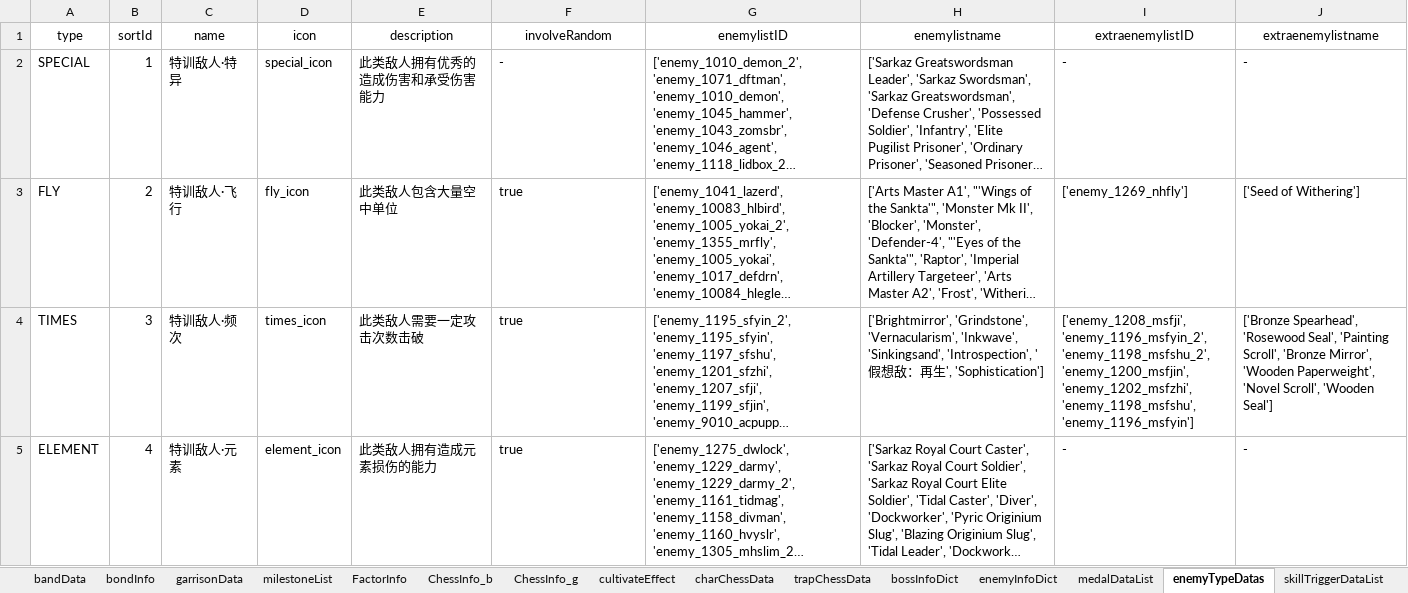
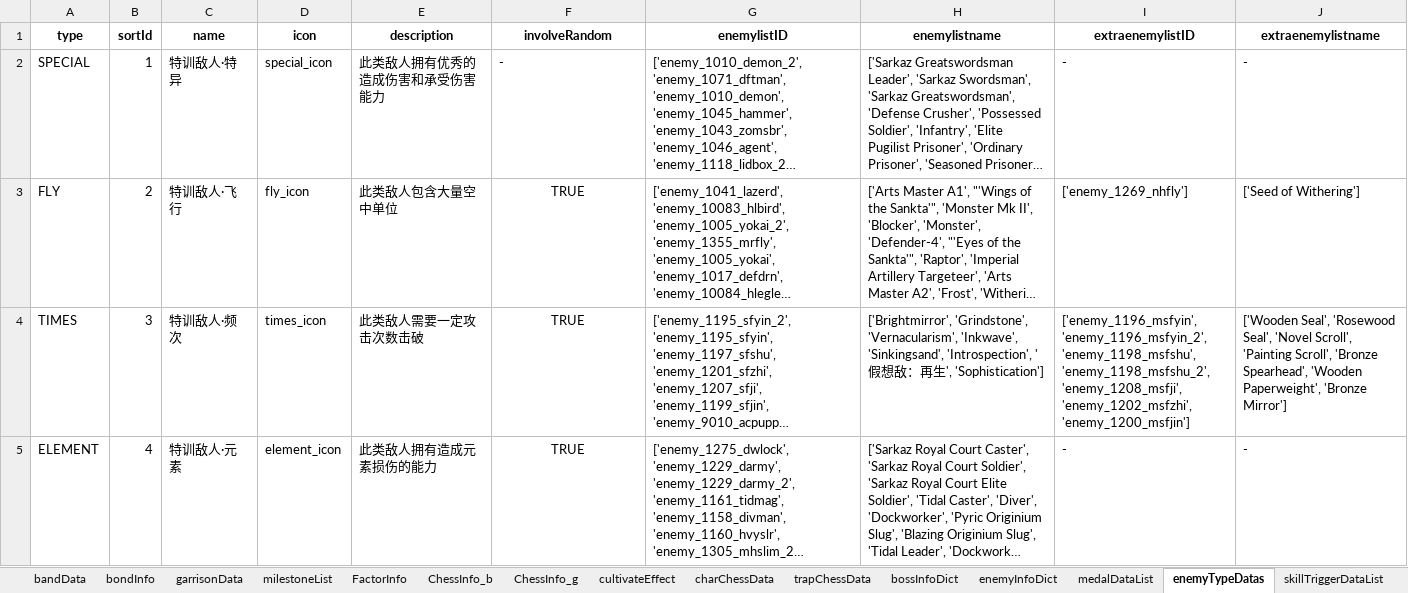
Before and after one commit to PuppiizSunniiz/Arknights-Wiki-Tools, an Excel workbook: output/SP_DATA.xlsx, sheet enemyTypeDatas, drawn as a sheet; only a part is shown; long unchanged cells end in …; values as stored, in another font and other column widths than the file's, no borders; the diff covers the shown part only; the diff names each change by its address in the sheet, - before the commit and + after, or states it on an @@ line.

```diff
--- a/output/SP_DATA.xlsx (sheet enemyTypeDatas)
+++ b/output/SP_DATA.xlsx (sheet enemyTypeDatas)
-A1:J1 bold: off
+A1:J1 bold: on
-F3:F5 (involveRandom): true
+F3:F5 (involveRandom): TRUE
-F3:F5 alignment: left
+F3:F5 alignment: center
-I4 (extraenemylistID): ['enemy_1208_msfji', 'enemy_1196_msfyin_2', 'enemy_1198_msfshu_2', 'enemy_1200_msfjin', 'enemy_1202_msfzhi', 'enemy_1198_msfshu', 'enemy_1196_msfyin']
+I4 (extraenemylistID): ['enemy_1196_msfyin', 'enemy_1196_msfyin_2', 'enemy_1198_msfshu', 'enemy_1198_msfshu_2', 'enemy_1208_msfji', 'enemy_1202_msfzhi', 'enemy_1200_msfjin']
-J4 (extraenemylistname): ['Bronze Spearhead', 'Rosewood Seal', 'Painting Scroll', 'Bronze Mirror', 'Wooden Paperweight', 'Novel Scroll', 'Wooden Seal']
+J4 (extraenemylistname): ['Wooden Seal', 'Rosewood Seal', 'Novel Scroll', 'Painting Scroll', 'Bronze Spearhead', 'Wooden Paperweight', 'Bronze Mirror']
```
Also changed, not shown: 3 edited cells and cell formats elsewhere in this sheet, sheet enemyInfoDict, sheet specialEnemyInfoDict, sheet bondInfo, sheet milestoneList, sheet bossInfoDict, sheet bandData, 10 more sheets, other sheet tabs, 4 other files.
